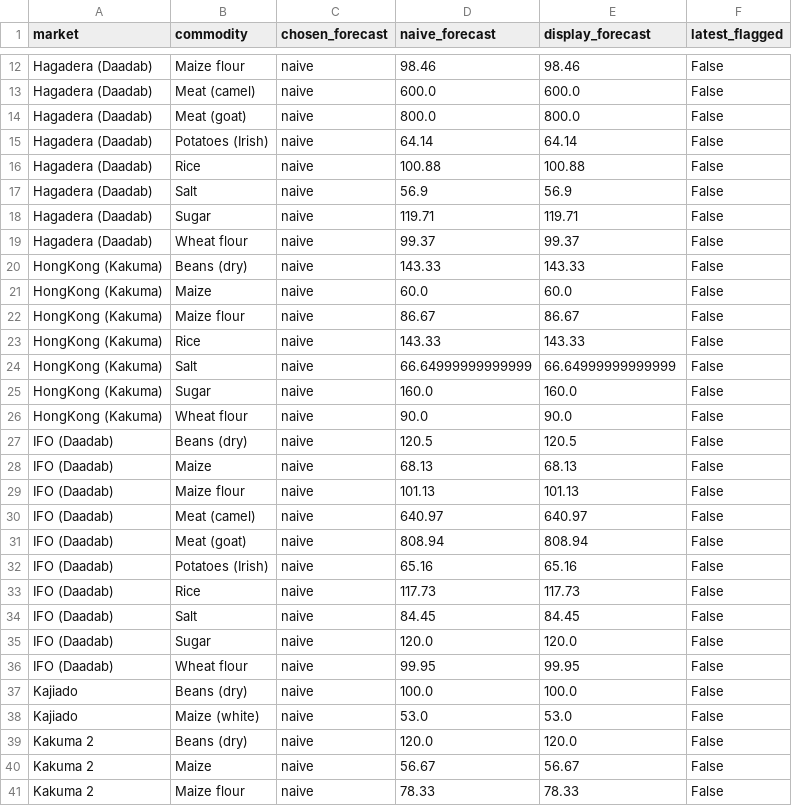
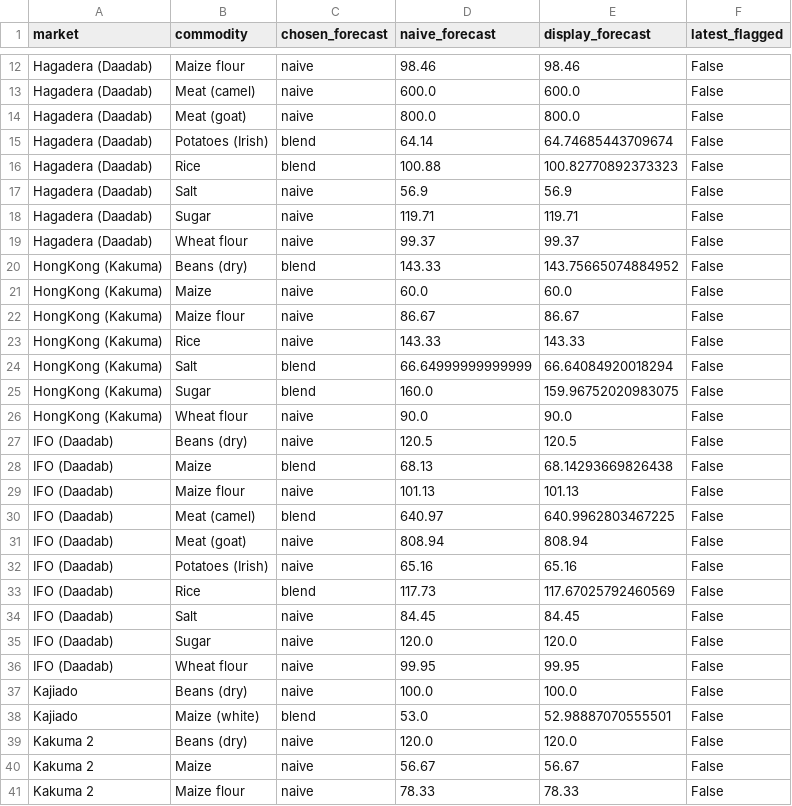
Before and after one commit to kevinkiplangat432/Predictive-Time-Series-Pipeline-using-a-Dual-Input-LSTM-and-Geospatial-Mapping, a CSV file: forecasts.csv, drawn as a sheet; only a part is shown, gaps mark what is left out; the diff covers the shown part only.

```diff
--- a/forecasts.csv
+++ b/forecasts.csv
@@ -14,4 +14,4 @@ Hagadera (Daadab),Meat (camel),naive,600.0,600.0,False
 Hagadera (Daadab),Meat (goat),naive,800.0,800.0,False
-Hagadera (Daadab),Potatoes (Irish),naive,64.14,64.14,False
-Hagadera (Daadab),Rice,naive,100.88,100.88,False
+Hagadera (Daadab),Potatoes (Irish),blend,64.14,64.74685443709674,False
+Hagadera (Daadab),Rice,blend,100.88,100.82770892373323,False
 Hagadera (Daadab),Salt,naive,56.9,56.9,False
@@ -19,3 +19,3 @@ Hagadera (Daadab),Sugar,naive,119.71,119.71,False
 Hagadera (Daadab),Wheat flour,naive,99.37,99.37,False
-HongKong (Kakuma),Beans (dry),naive,143.33,143.33,False
+HongKong (Kakuma),Beans (dry),blend,143.33,143.75665074884952,False
 HongKong (Kakuma),Maize,naive,60.0,60.0,False
@@ -23,12 +23,12 @@ HongKong (Kakuma),Maize flour,naive,86.67,86.67,False
 HongKong (Kakuma),Rice,naive,143.33,143.33,False
-HongKong (Kakuma),Salt,naive,66.64999999999999,66.64999999999999,False
-HongKong (Kakuma),Sugar,naive,160.0,160.0,False
+HongKong (Kakuma),Salt,blend,66.64999999999999,66.64084920018294,False
+HongKong (Kakuma),Sugar,blend,160.0,159.96752020983075,False
 HongKong (Kakuma),Wheat flour,naive,90.0,90.0,False
 IFO (Daadab),Beans (dry),naive,120.5,120.5,False
-IFO (Daadab),Maize,naive,68.13,68.13,False
+IFO (Daadab),Maize,blend,68.13,68.14293669826438,False
 IFO (Daadab),Maize flour,naive,101.13,101.13,False
-IFO (Daadab),Meat (camel),naive,640.97,640.97,False
+IFO (Daadab),Meat (camel),blend,640.97,640.9962803467225,False
 IFO (Daadab),Meat (goat),naive,808.94,808.94,False
 IFO (Daadab),Potatoes (Irish),naive,65.16,65.16,False
-IFO (Daadab),Rice,naive,117.73,117.73,False
+IFO (Daadab),Rice,blend,117.73,117.67025792460569,False
 IFO (Daadab),Salt,naive,84.45,84.45,False
@@ -37,3 +37,3 @@ IFO (Daadab),Wheat flour,naive,99.95,99.95,False
 Kajiado,Beans (dry),naive,100.0,100.0,False
-Kajiado,Maize (white),naive,53.0,53.0,False
+Kajiado,Maize (white),blend,53.0,52.98887070555501,False
 Kakuma 2,Beans (dry),naive,120.0,120.0,False
```
Also changed, not shown: 32 edited cells elsewhere in this file, 3 other files.
